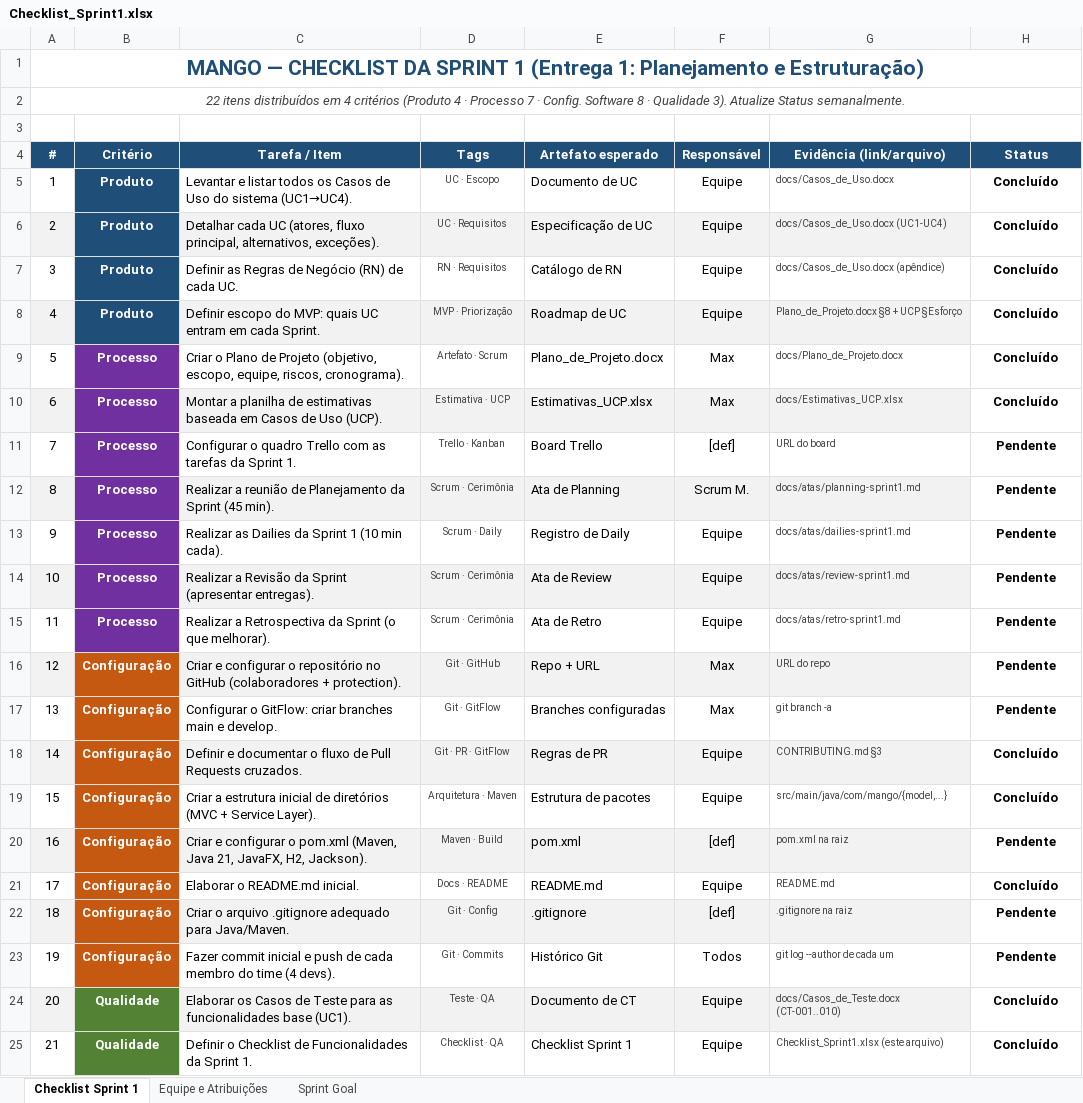
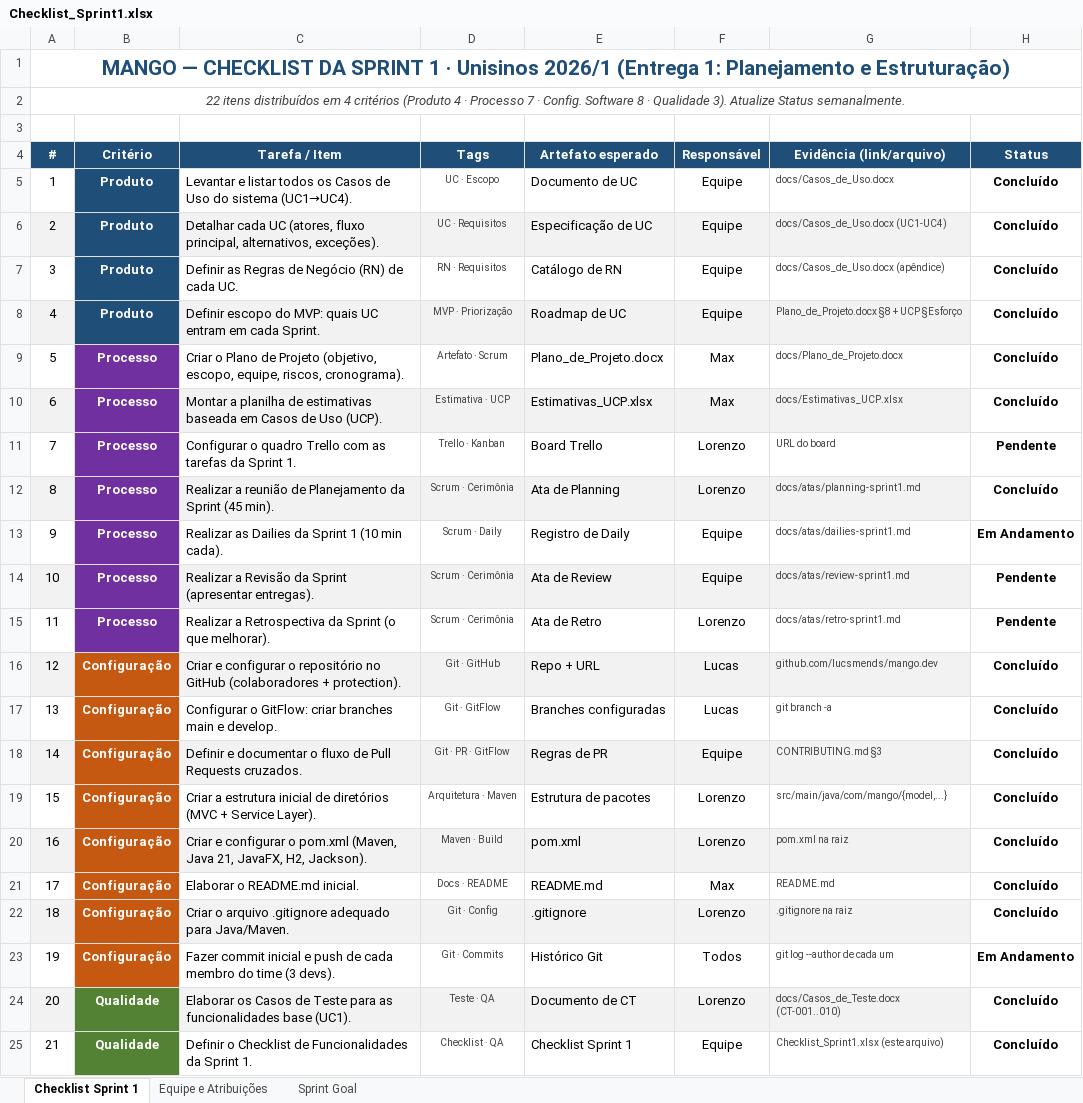
Before and after one commit to lucsmends/mango.dev, an Excel workbook: docs/Checklist_Sprint1.xlsx, sheet Checklist Sprint 1, drawn as a sheet; only a part is shown; values as stored, in another font and other column widths than the file's, no borders; conditional formats not drawn; the diff covers the shown part only; the diff names each change by its address in the sheet, - before the commit and + after, or states it on an @@ line.

Commit message:
docs: ajusta equipe para 3 devs (Max, Lucas, Lorenzo) e adiciona Unisinos
- Substitui composição de 'Par A + Par B' (4 devs) pelo modelo 'Par + Solo'
  com rotação semanal entre 3 devs: Max Soares, Lucas Mendes, Lorenzo Oliveira
- Adiciona referência à Universidade do Vale do Rio dos Sinos (Unisinos) na
  capa do Plano de Projeto, README e atas
- Recalcula esforço por desenvolvedor na planilha UCP: 368 h/dev total e
  ~74 h/semana por dev (Carga semanal — alerta passou a indicar 'Acima do
  recomendado'); adiciona risco R5b 'Carga semanal alta com 3 devs'
- Atualiza Plano de Projeto §4 com tabela de rotação par + solo das sprints
  1 a 4 e Plano de Projeto §11 com 'par + solo' no lugar de 'Par A + Par B'
- Atualiza Checklist_Sprint1.xlsx com responsáveis nomeados (Max, Lucas,
  Lorenzo, Equipe) e marca itens já entregues nesta primeira semana
- Atualiza atas review, retro e trello para refletir os três membros, com
  Lorenzo Oliveira como Scrum Master e Lucas Mendes como owner do repo

```diff
--- a/docs/Checklist_Sprint1.xlsx (sheet Checklist Sprint 1)
+++ b/docs/Checklist_Sprint1.xlsx (sheet Checklist Sprint 1)
-A1 (#): …SPRINT 1 (Entrega 1:…
+A1 (#): …SPRINT 1 · Unisinos 2026/1 (Entrega 1:…
-F11 (Responsável): [def]
+F11 (Responsável): Lorenzo
-F12 (Responsável): Scrum M.
+F12 (Responsável): Lorenzo
-H12 (Status): Pendente
+H12 (Status): Concluído
-H13 (Status): Pendente
+H13 (Status): Em Andamento
-F15 (Responsável): Equipe
+F15 (Responsável): Lorenzo
-F16:F17 (Responsável): Max
+F16:F17 (Responsável): Lucas
-G16 (Evidência (link/arquivo)): URL do repo
+G16 (Evidência (link/arquivo)): github.com/lucsmends/mango.dev
-H16:H17 (Status): Pendente
+H16:H17 (Status): Concluído
-F19 (Responsável): Equipe
+F19 (Responsável): Lorenzo
-F20 (Responsável): [def]
+F20 (Responsável): Lorenzo
-H20 (Status): Pendente
+H20 (Status): Concluído
-F21 (Responsável): Equipe
+F21 (Responsável): Max
-F22 (Responsável): [def]
+F22 (Responsável): Lorenzo
-H22 (Status): Pendente
+H22 (Status): Concluído
-C23 (Tarefa / Item): …do time (4 devs).
+C23 (Tarefa / Item): …do time (3 devs).
-H23 (Status): Pendente
+H23 (Status): Em Andamento
-F24 (Responsável): Equipe
+F24 (Responsável): Lorenzo
```
Also changed, not shown: 3 added rows, 3 removed rows and 2 edited cells elsewhere in this sheet, sheet Equipe e Atribuições, docs/Estimativas_UCP.xlsx, 8 other files.
